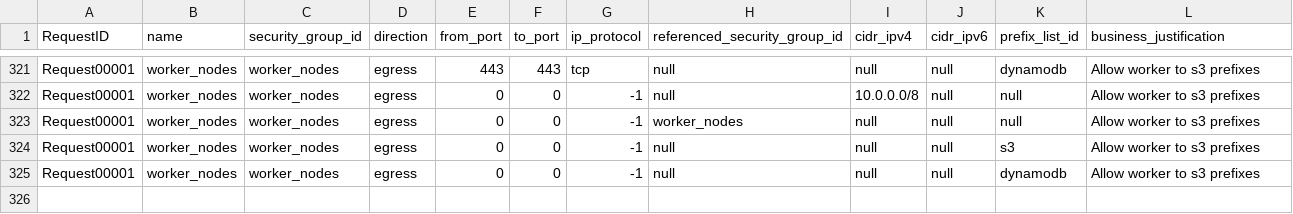
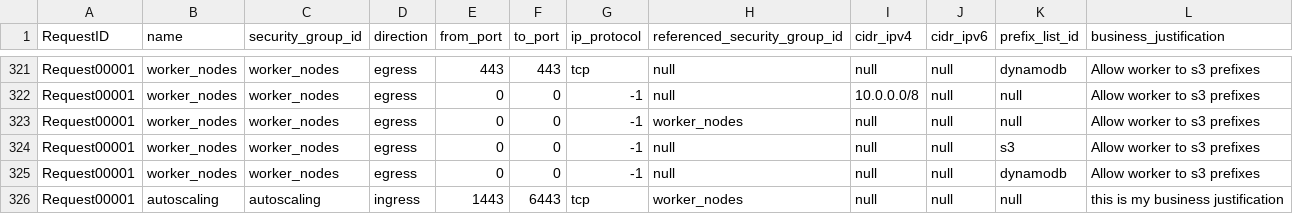
Before and after one commit to drewpypro/drewpy-actions, a CSV file: firewall_rules.csv, drawn as a sheet; only a part is shown, gaps mark what is left out; the diff names each change by its address in the sheet, - before the commit and + after, or states it on an @@ line.

```diff
--- a/firewall_rules.csv
+++ b/firewall_rules.csv
+row 326: Request00001 | autoscaling | autoscaling | ingress | 1443 | 6443 | tcp | worker_nodes | null | null | null | this is my business justification
```
